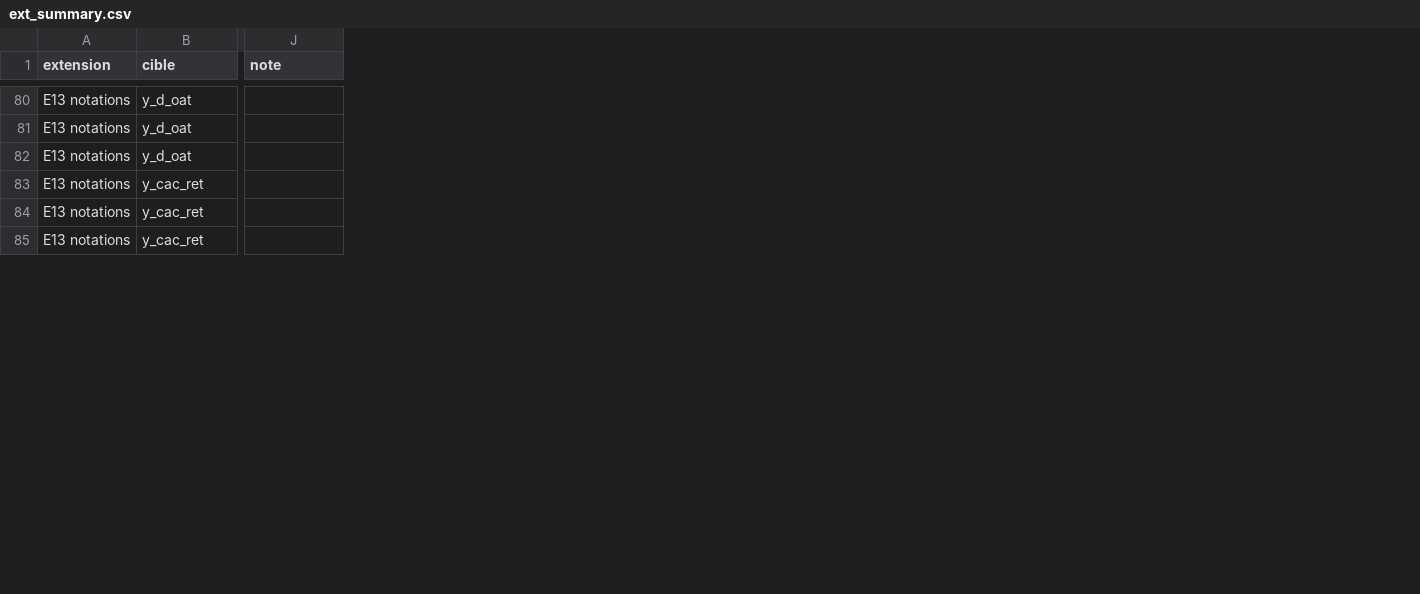
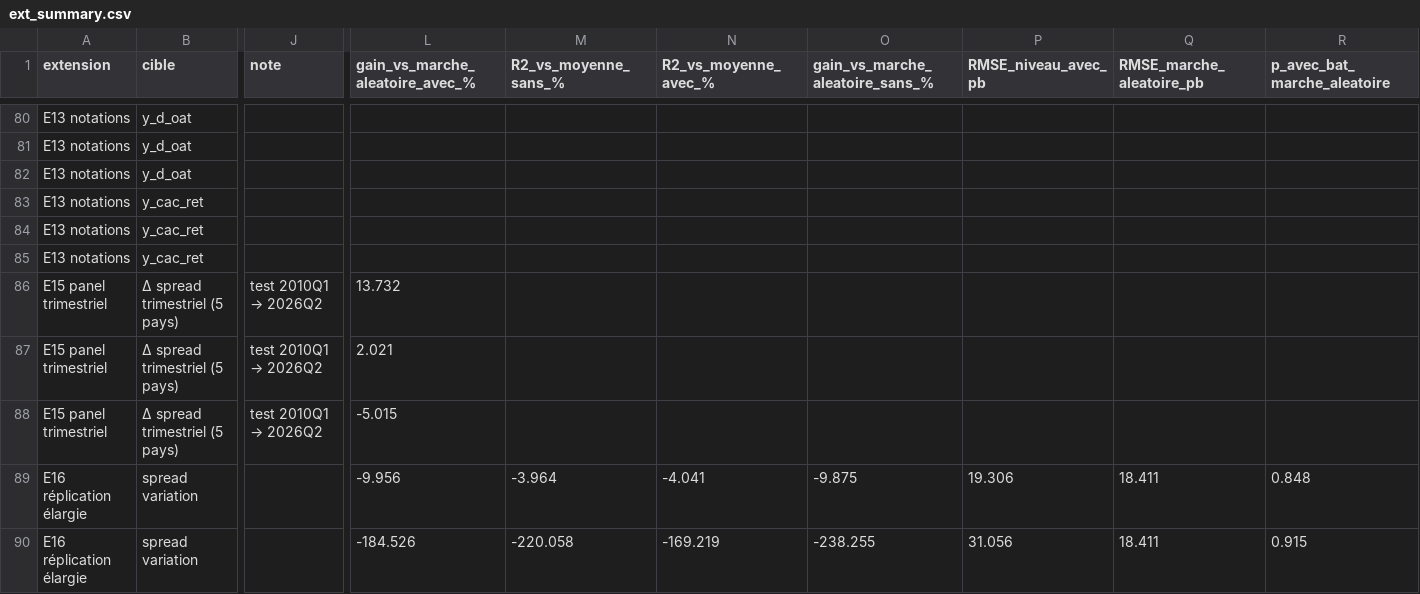
Before and after one commit to lyaminedb1/public-spending-market-prediction, a CSV file: results/tables/ext_summary.csv, drawn as a sheet; only a part is shown, gaps mark what is left out; rows hold the shown columns only; the diff covers the shown part only; the diff names each change by its address in the sheet, - before the commit and + after, or states it on an @@ line.

```diff
--- a/results/tables/ext_summary.csv
+++ b/results/tables/ext_summary.csv
+column L (gain_vs_marche_aleatoire_avec_%), empty
+column M (R2_vs_moyenne_sans_%), empty
+column N (R2_vs_moyenne_avec_%), empty
+column O (gain_vs_marche_aleatoire_sans_%), empty
+column P (RMSE_niveau_avec_pb), empty
+column Q (RMSE_marche_aleatoire_pb), empty
+column R (p_avec_bat_marche_aleatoire), empty
+row 86: E15 panel trimestriel | Δ spread trimestriel (5 pays) | test 2010Q1 → 2026Q2 | 13.732
+row 87: E15 panel trimestriel | Δ spread trimestriel (5 pays) | test 2010Q1 → 2026Q2 | 2.021
+row 88: E15 panel trimestriel | Δ spread trimestriel (5 pays) | test 2010Q1 → 2026Q2 | -5.015
+row 89: E16 réplication élargie | spread variation |  | -9.956 | -3.964 | -4.041 | -9.875 | 19.306 | 18.411 | 0.848
+row 90: E16 réplication élargie | spread variation |  | -184.526 | -220.058 | -169.219 | -238.255 | 31.056 | 18.411 | 0.915
```
Also changed, not shown: 4 added rows and 2 edited cells elsewhere in this file, results/tables/ext_synthese.csv, 8 other files.
